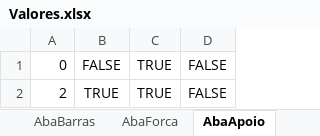
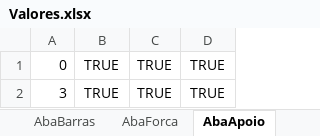
Before and after one commit to leonardorodriguesgomes/Structure2DPruducao, an Excel workbook: Valores.xlsx, sheet AbaApoio, drawn as a sheet; values as stored, in another font and other column widths than the file's, no borders; the diff names each change by its address in the sheet, - before the commit and + after, or states it on an @@ line.

```diff
--- a/Valores.xlsx (sheet AbaApoio)
+++ b/Valores.xlsx (sheet AbaApoio)
-B1: FALSE
+B1: TRUE
-D1:D2: FALSE
+D1:D2: TRUE
-A2: 2
+A2: 3
```
Also changed, not shown: sheet AbaBarras, sheet AbaProp, sheet AbaForca, sheet AbaNos, 1 other file.
